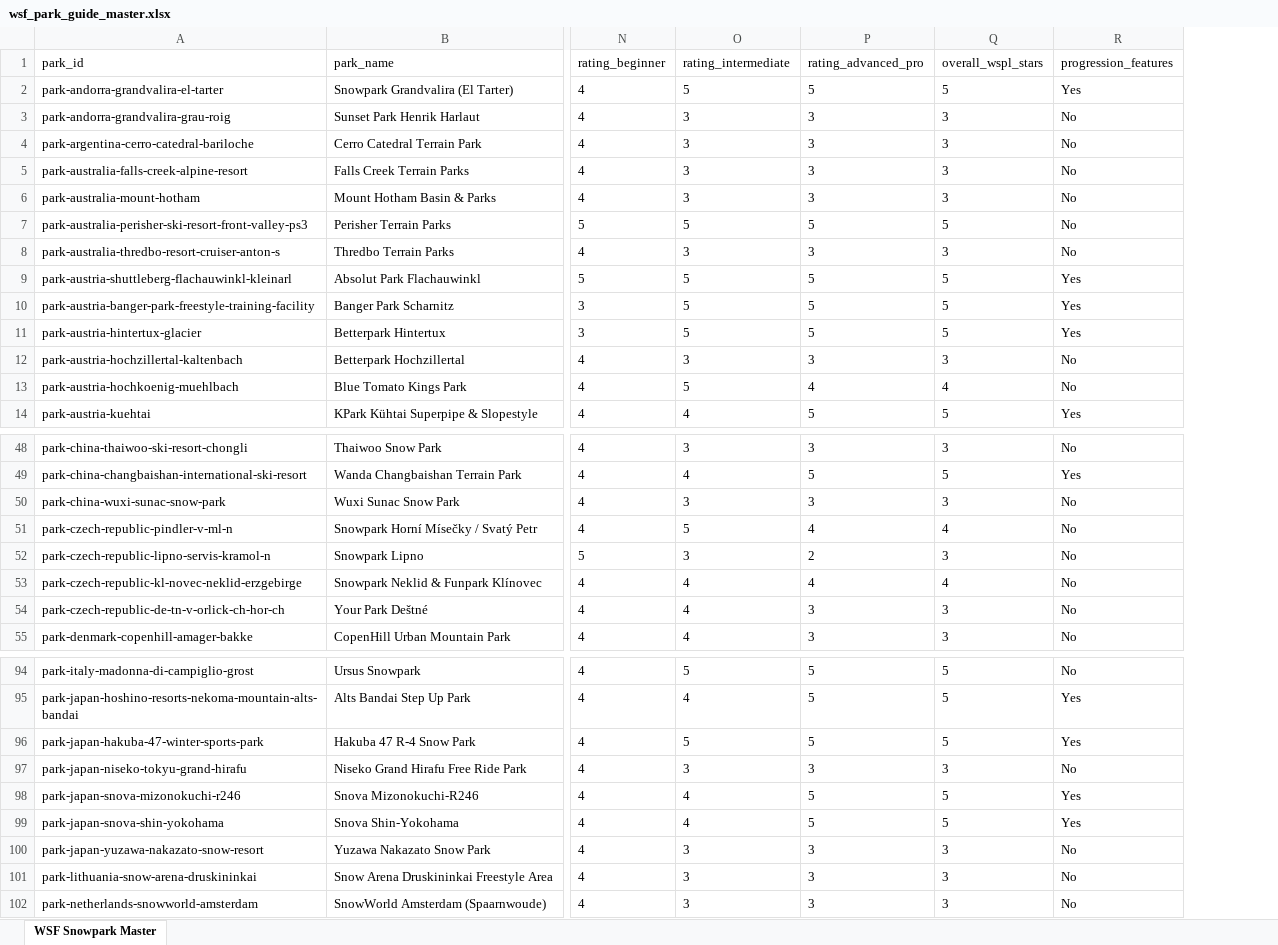
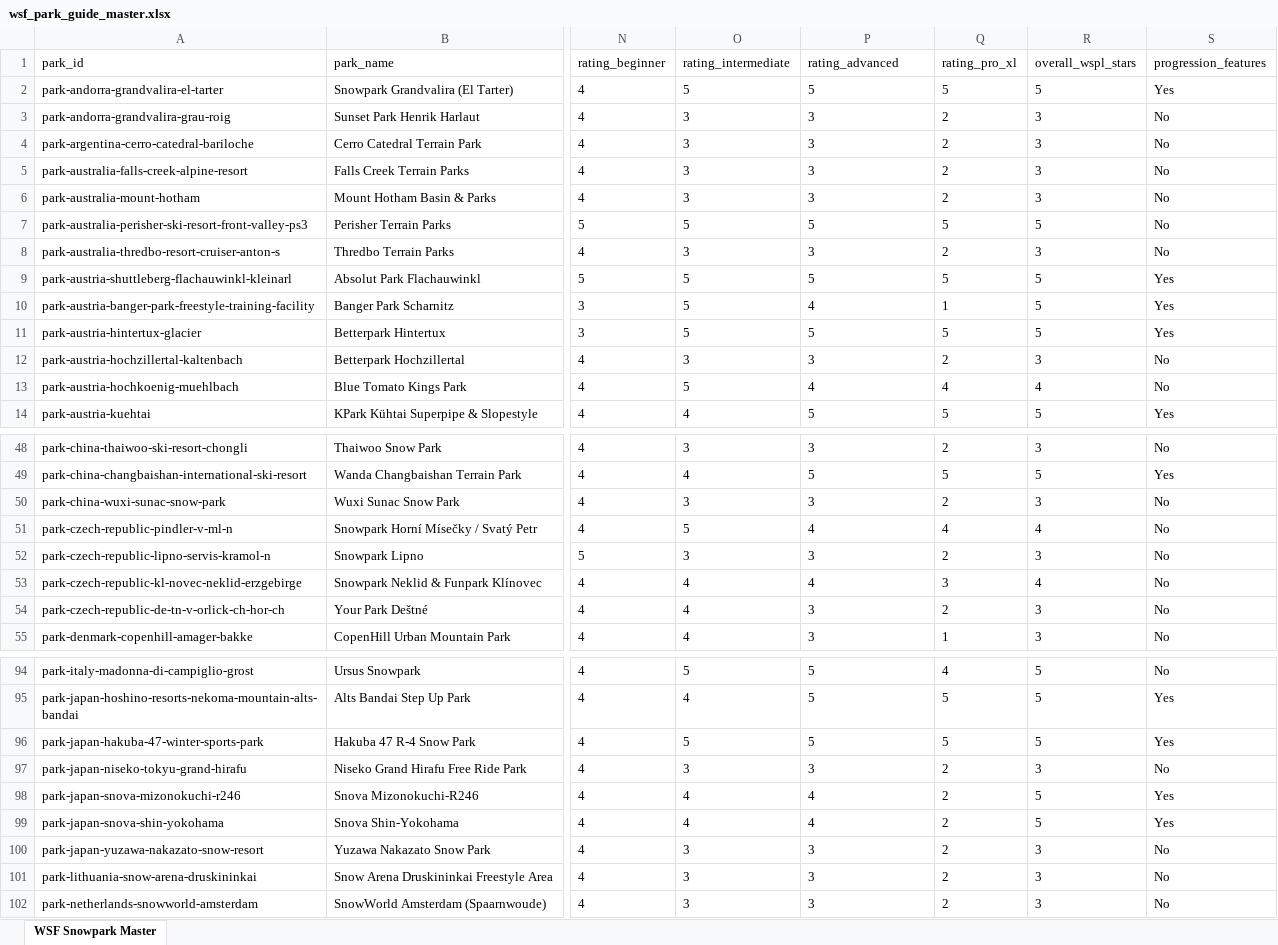
Before and after one commit to tomwagener/wsf-snowpark-directory, an Excel workbook: wsf_park_guide_master.xlsx, sheet WSF Snowpark Master, drawn as a sheet; only a part is shown, gaps mark what is left out; values as stored, in another font and other column widths than the file's, no borders; the diff names each change by its address in the sheet, - before the commit and + after, or states it on an @@ line.

Commit message:
feat: 4-tier difficulty ratings, Google Maps resort link, height sanitization, shape crew boolean, unified filters

```diff
--- a/wsf_park_guide_master.xlsx (sheet WSF Snowpark Master)
+++ b/wsf_park_guide_master.xlsx (sheet WSF Snowpark Master)
+column Q (rating_pro_xl), rows 2-14: 5 | 2 | 2 | 2 | 2 | 5 | 2 | 5 | 1 | 5 | 2 | 4 | 5; rows 48-55: 2 | 5 | 2 | 4 | 2 | 3 | 2 | 1; rows 94-102: 4 | 5 | 5 | 2 | 2 | 2 | 2 | 2 | 2
-P1: rating_advanced_pro
+P1: rating_advanced
-P10 (rating_advanced): 5
+P10 (rating_advanced): 4
-P52 (rating_advanced): 2
+P52 (rating_advanced): 3
-P98:P99 (rating_advanced): 5
+P98:P99 (rating_advanced): 4
```
Also changed, not shown: 9 other files.
